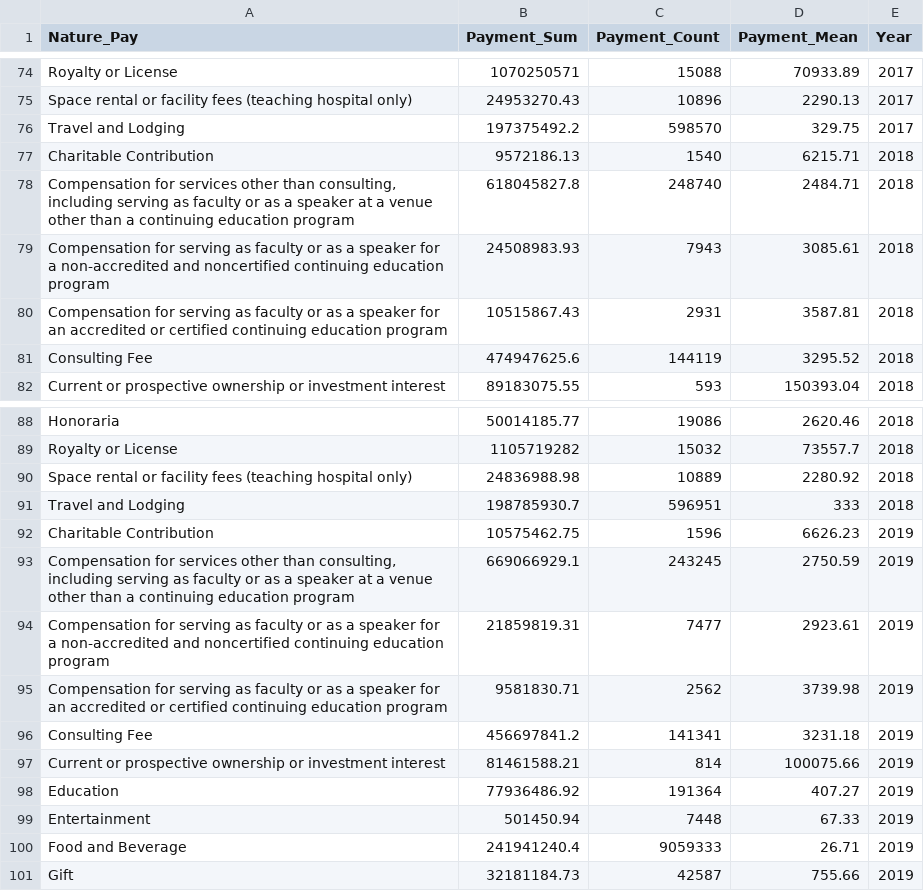
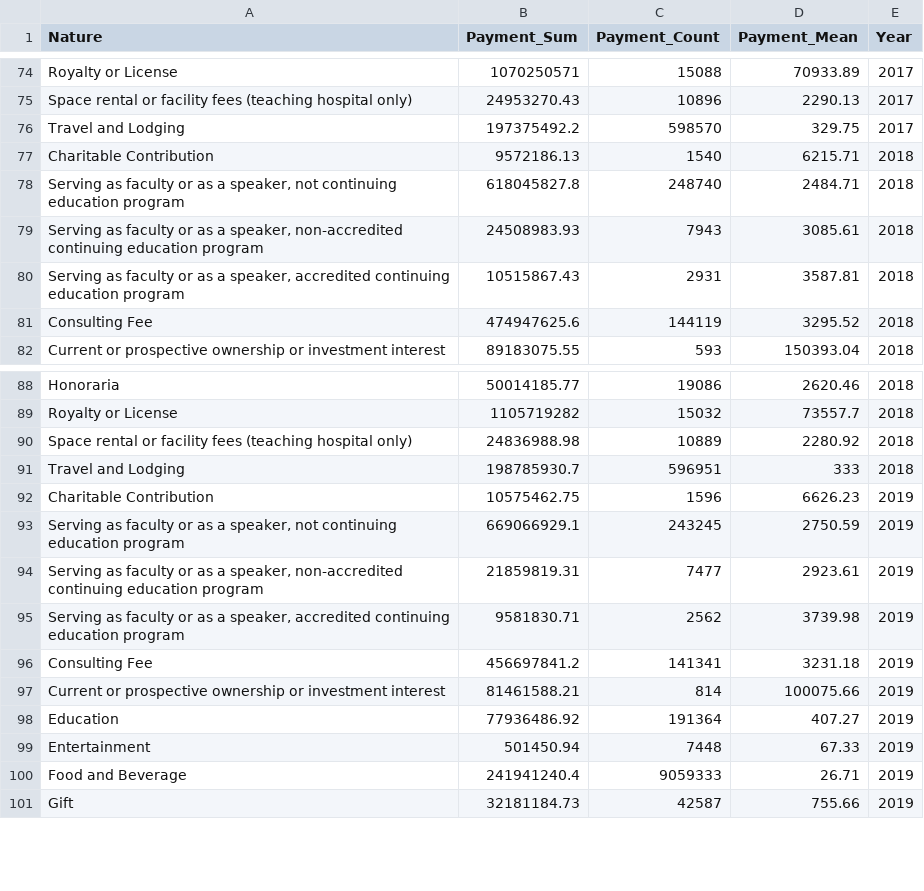
Before and after one commit to codyharris91/Data_Viz, a CSV file: data/nat_pay.csv, drawn as a sheet; only a part is shown, gaps mark what is left out; the diff covers the shown part only.

```diff
--- a/data/nat_pay.csv
+++ b/data/nat_pay.csv
@@ -1 +1 @@
-Nature_Pay,Payment_Sum,Payment_Count,Payment_Mean,Year
+Nature,Payment_Sum,Payment_Count,Payment_Mean,Year
@@ -77,5 +77,5 @@ Travel and Lodging,197375492.2,598570,329.75,2017
 Charitable Contribution,9572186.13,1540,6215.71,2018
-"Compensation for services other than consulting, including serving as faculty or as a speaker at a venue other than a continuing education program",618045827.8,248740,2484.71,2018
-Compensation for serving as faculty or as a speaker for a non-accredited and noncertified continuing education program,24508983.93,7943,3085.61,2018
-Compensation for serving as faculty or as a speaker for an accredited or certified continuing education program,10515867.43,2931,3587.81,2018
+"Serving as faculty or as a speaker, not continuing education program",618045827.8,248740,2484.71,2018
+"Serving as faculty or as a speaker, non-accredited continuing education program",24508983.93,7943,3085.61,2018
+"Serving as faculty or as a speaker, accredited continuing education program",10515867.43,2931,3587.81,2018
 Consulting Fee,474947625.6,144119,3295.52,2018
@@ -92,5 +92,5 @@ Travel and Lodging,198785930.7,596951,333,2018
 Charitable Contribution,10575462.75,1596,6626.23,2019
-"Compensation for services other than consulting, including serving as faculty or as a speaker at a venue other than a continuing education program",669066929.1,243245,2750.59,2019
-Compensation for serving as faculty or as a speaker for a non-accredited and noncertified continuing education program,21859819.31,7477,2923.61,2019
-Compensation for serving as faculty or as a speaker for an accredited or certified continuing education program,9581830.71,2562,3739.98,2019
+"Serving as faculty or as a speaker, not continuing education program",669066929.1,243245,2750.59,2019
+"Serving as faculty or as a speaker, non-accredited continuing education program",21859819.31,7477,2923.61,2019
+"Serving as faculty or as a speaker, accredited continuing education program",9581830.71,2562,3739.98,2019
 Consulting Fee,456697841.2,141341,3231.18,2019
```
Also changed, not shown: 15 edited cells elsewhere in this file.
